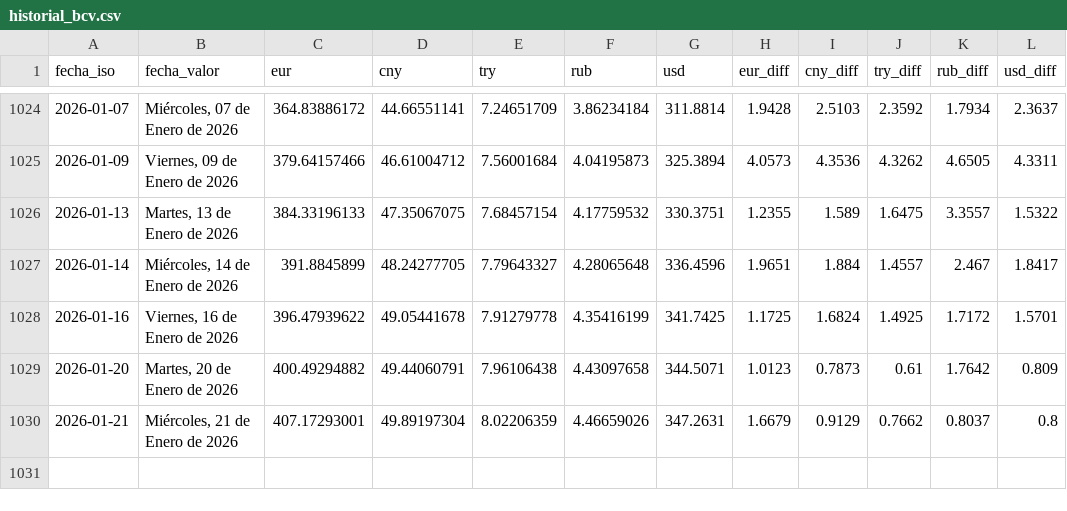
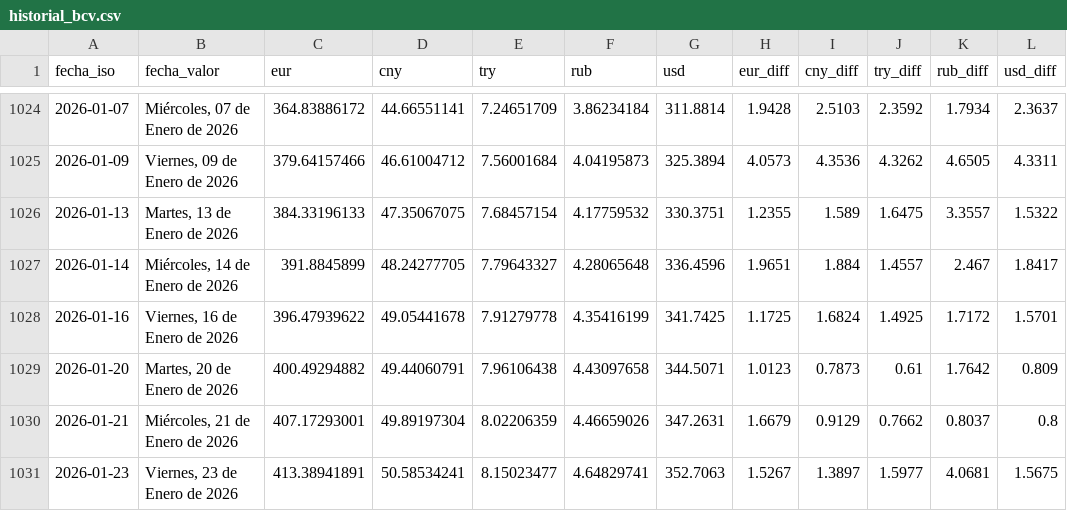
Before and after one commit to ESuarezPeraza/API-BCV, a CSV file: historial_bcv.csv, drawn as a sheet; only a part is shown, gaps mark what is left out; the diff names each change by its address in the sheet, - before the commit and + after, or states it on an @@ line.

Commit message:
Actualización automática de tasa BCV

```diff
--- a/historial_bcv.csv
+++ b/historial_bcv.csv
+row 1031: 2026-01-23 | Viernes, 23 de Enero de 2026 | 413.38941891 | 50.58534241 | 8.15023477 | 4.64829741 | 352.7063 | 1.5267 | 1.3897 | 1.5977 | 4.0681 | 1.5675
```
